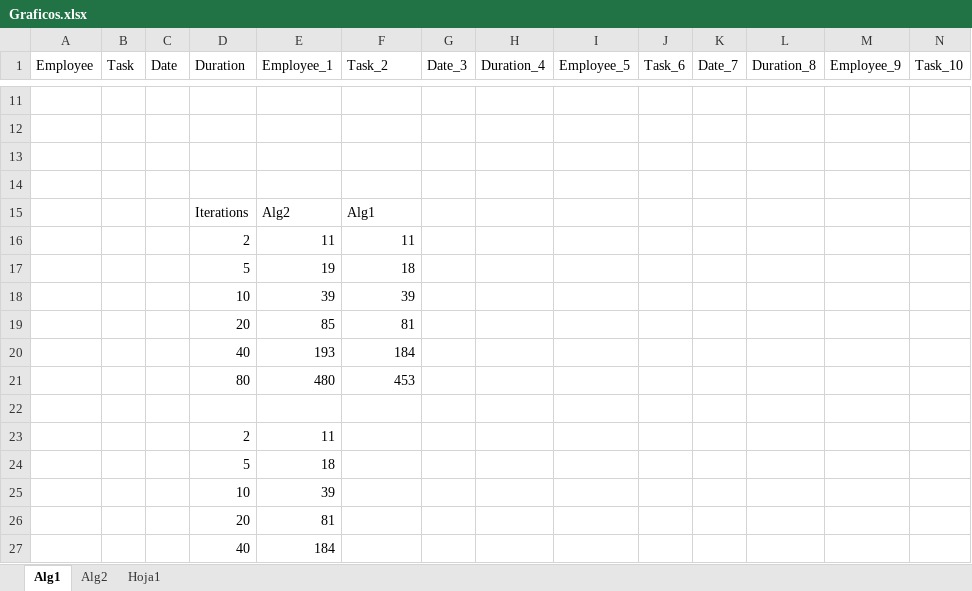
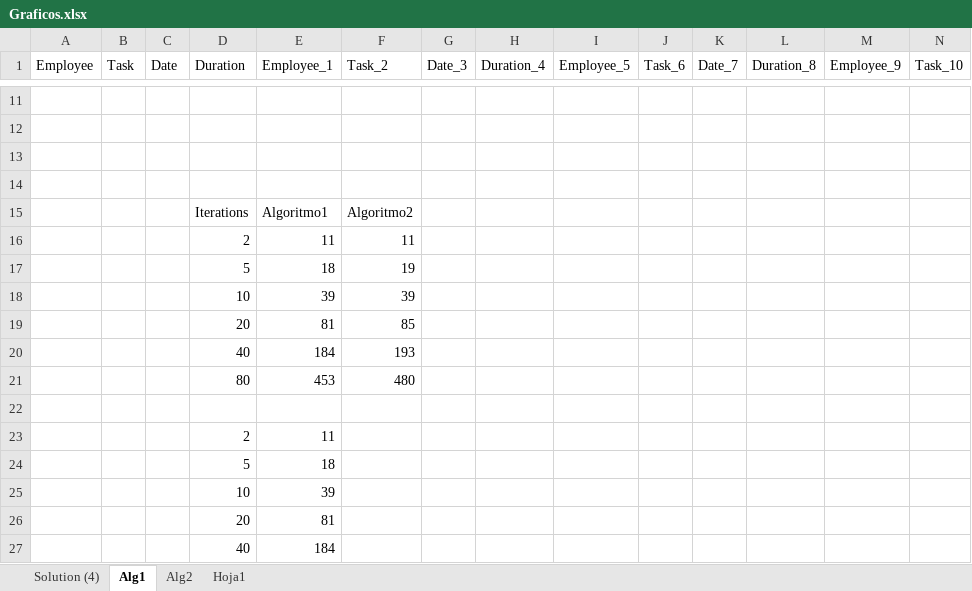
Before and after one commit to DigitalRodri/TFG, an Excel workbook: Concept-0/Graficos.xlsx, sheet Alg1, drawn as a sheet; only a part is shown, gaps mark what is left out; values as stored, in another font and other column widths than the file's, no borders; charts and pictures and table styles not drawn; removed rows and columns are numbered as before the commit, all else as after; rows hold the shown columns only; the diff names each change by its address in the sheet, - before the commit and + after, or states it on an @@ line.

```diff
--- a/Concept-0/Graficos.xlsx (sheet Alg1)
+++ b/Concept-0/Graficos.xlsx (sheet Alg1)
+sheet tab: Solution (4)
-row 15:  |  |  | Iterations | Alg2 | Alg1
+row 15:  |  |  | Iterations | Algoritmo1 | Algoritmo2
-row 17:  |  |  | 5 | 19 | 18
+row 17:  |  |  | 5 | 18 | 19
-row 19:  |  |  | 20 | 85 | 81
-row 20:  |  |  | 40 | 193 | 184
-row 21:  |  |  | 80 | 480 | 453
+row 19:  |  |  | 20 | 81 | 85
+row 20:  |  |  | 40 | 184 | 193
+row 21:  |  |  | 80 | 453 | 480
```
Also changed, not shown: charts or pictures, 11 other files.
